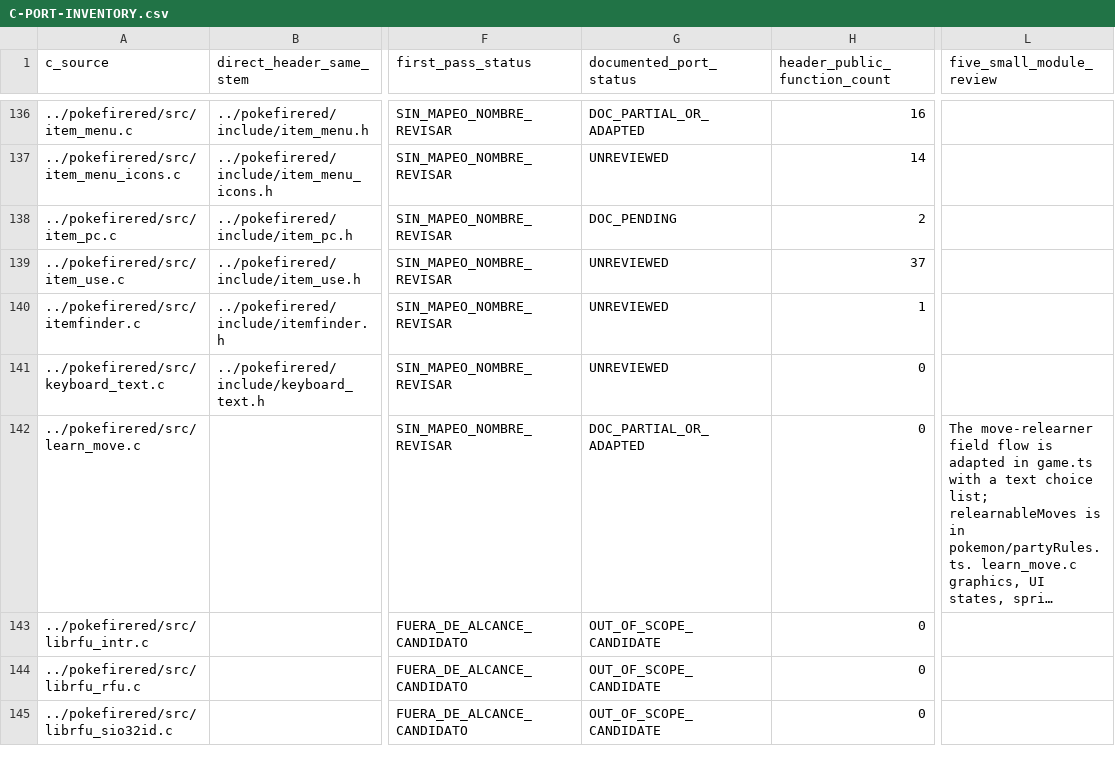
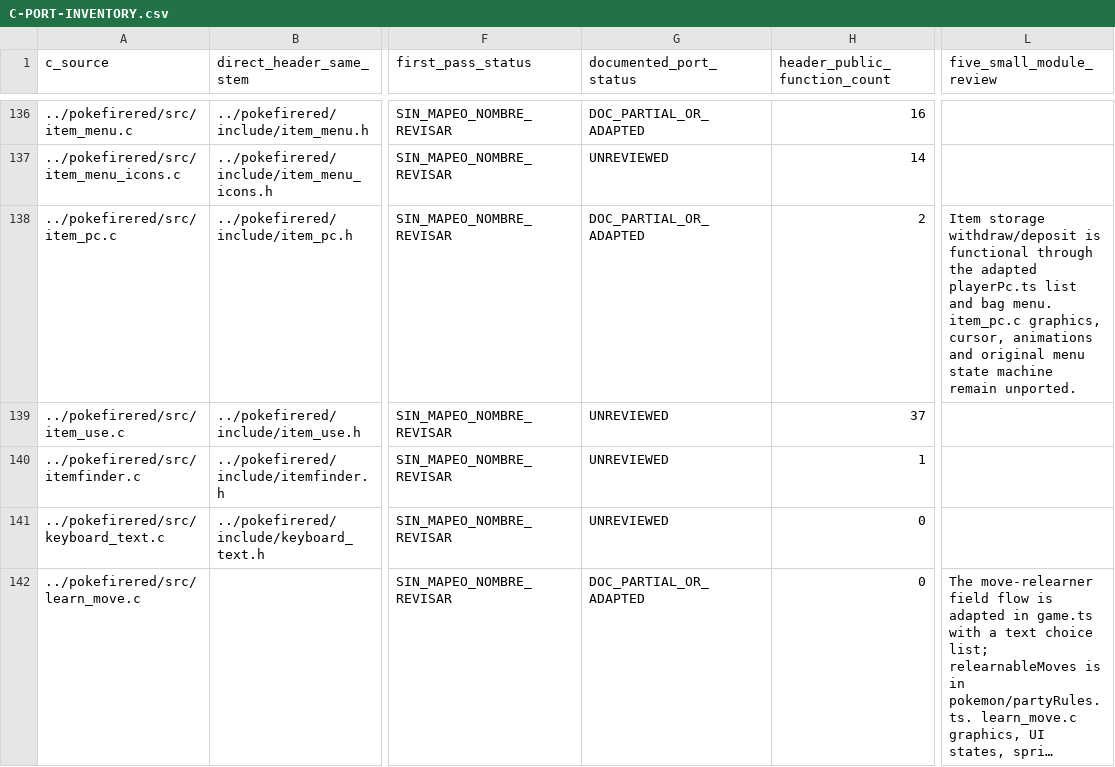
Before and after one commit to carloseav15/pokemon-firered-web, a CSV file: C-PORT-INVENTORY.csv, drawn as a sheet; only a part is shown, gaps mark what is left out; the shorter side is filled out with more unchanged rows; long unchanged cells end in …; the diff names each change by its address in the sheet, - before the commit and + after, or states it on an @@ line.

```diff
--- a/C-PORT-INVENTORY.csv
+++ b/C-PORT-INVENTORY.csv
-G138 (documented_port_status): DOC_PENDING
+G138 (documented_port_status): DOC_PARTIAL_OR_ADAPTED
-L138 (five_small_module_review): (empty)
+L138 (five_small_module_review): Item storage withdraw/deposit is functional through the adapted playerPc.ts list and bag menu. item_pc.c graphics, cursor, animations and original menu state machine remain unported.
```
Also changed, not shown: 1 other file.
